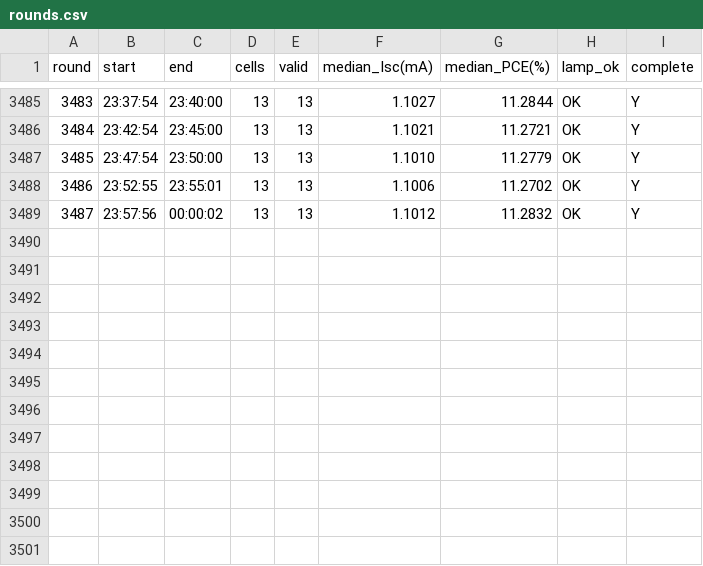
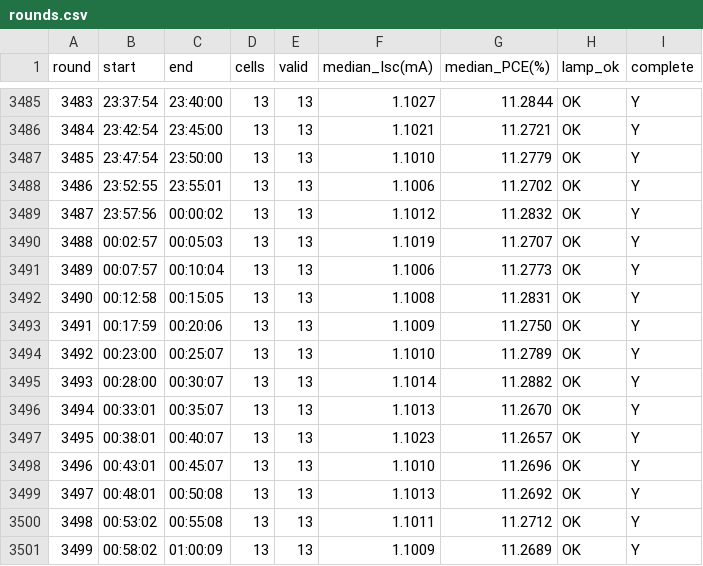
Before and after one commit to littleBlack2003/stabilty-data, a CSV file: indoor/rounds.csv, drawn as a sheet; only a part is shown, gaps mark what is left out; the diff names each change by its address in the sheet, - before the commit and + after, or states it on an @@ line.

```diff
--- a/indoor/rounds.csv
+++ b/indoor/rounds.csv
+row 3490: 3488 | 00:02:57 | 00:05:03 | 13 | 13 | 1.1019 | 11.2707 | OK | Y
+row 3491: 3489 | 00:07:57 | 00:10:04 | 13 | 13 | 1.1006 | 11.2773 | OK | Y
+row 3492: 3490 | 00:12:58 | 00:15:05 | 13 | 13 | 1.1008 | 11.2831 | OK | Y
+row 3493: 3491 | 00:17:59 | 00:20:06 | 13 | 13 | 1.1009 | 11.2750 | OK | Y
+row 3494: 3492 | 00:23:00 | 00:25:07 | 13 | 13 | 1.1010 | 11.2789 | OK | Y
+row 3495: 3493 | 00:28:00 | 00:30:07 | 13 | 13 | 1.1014 | 11.2882 | OK | Y
+row 3496: 3494 | 00:33:01 | 00:35:07 | 13 | 13 | 1.1013 | 11.2670 | OK | Y
+row 3497: 3495 | 00:38:01 | 00:40:07 | 13 | 13 | 1.1023 | 11.2657 | OK | Y
+row 3498: 3496 | 00:43:01 | 00:45:07 | 13 | 13 | 1.1010 | 11.2696 | OK | Y
+row 3499: 3497 | 00:48:01 | 00:50:08 | 13 | 13 | 1.1013 | 11.2692 | OK | Y
+row 3500: 3498 | 00:53:02 | 00:55:08 | 13 | 13 | 1.1011 | 11.2712 | OK | Y
+row 3501: 3499 | 00:58:02 | 01:00:09 | 13 | 13 | 1.1009 | 11.2689 | OK | Y
```
Also changed, not shown: docs/summary_groups.csv, indoor/aligned_group_mean.csv, 14 other files.
